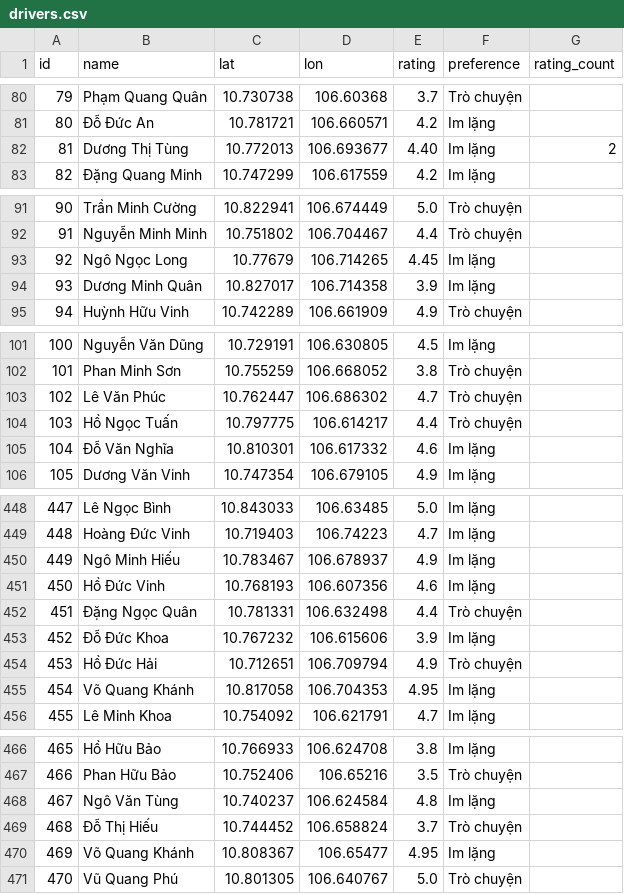
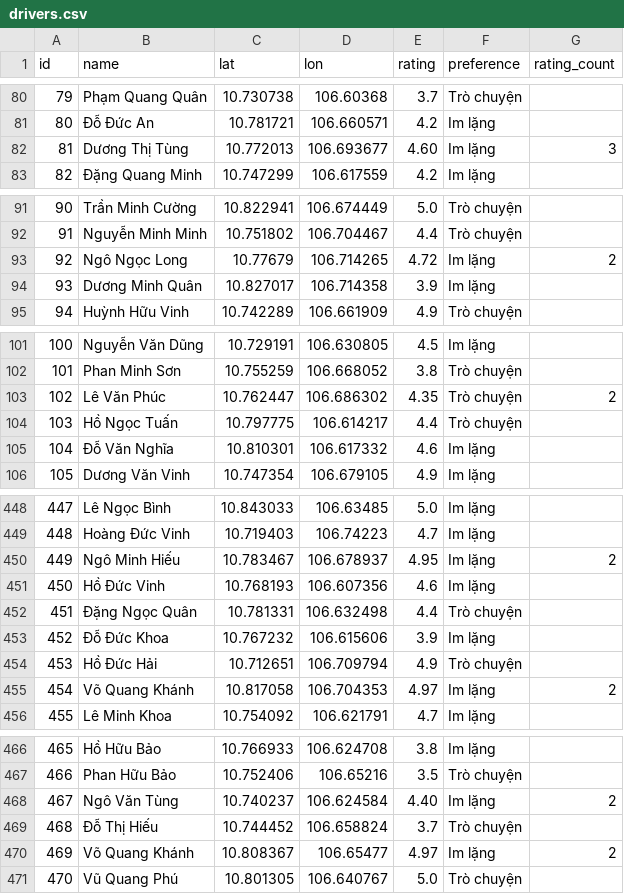
Before and after one commit to NguyenAnhDo165/Order-Transportation-Project, a CSV file: drivers.csv, drawn as a sheet; only a part is shown, gaps mark what is left out; the diff covers the shown part only.

```diff
--- a/drivers.csv
+++ b/drivers.csv
@@ -81,3 +81,3 @@ id,name,lat,lon,rating,preference,rating_count
 80,Đỗ Đức An,10.781721,106.660571,4.2,Im lặng,
-81,Dương Thị Tùng,10.772013,106.693677,4.40,Im lặng,2
+81,Dương Thị Tùng,10.772013,106.693677,4.60,Im lặng,3
 82,Đặng Quang Minh,10.747299,106.617559,4.2,Im lặng,
@@ -92,3 +92,3 @@ id,name,lat,lon,rating,preference,rating_count
 91,Nguyễn Minh Minh,10.751802,106.704467,4.4,Trò chuyện,
-92,Ngô Ngọc Long,10.77679,106.714265,4.45,Im lặng,
+92,Ngô Ngọc Long,10.77679,106.714265,4.72,Im lặng,2
 93,Dương Minh Quân,10.827017,106.714358,3.9,Im lặng,
@@ -102,3 +102,3 @@ id,name,lat,lon,rating,preference,rating_count
 101,Phan Minh Sơn,10.755259,106.668052,3.8,Trò chuyện,
-102,Lê Văn Phúc,10.762447,106.686302,4.7,Trò chuyện,
+102,Lê Văn Phúc,10.762447,106.686302,4.35,Trò chuyện,2
 103,Hồ Ngọc Tuấn,10.797775,106.614217,4.4,Trò chuyện,
@@ -449,3 +449,3 @@ id,name,lat,lon,rating,preference,rating_count
 448,Hoàng Đức Vinh,10.719403,106.74223,4.7,Im lặng,
-449,Ngô Minh Hiếu,10.783467,106.678937,4.9,Im lặng,
+449,Ngô Minh Hiếu,10.783467,106.678937,4.95,Im lặng,2
 450,Hồ Đức Vinh,10.768193,106.607356,4.6,Im lặng,
@@ -454,3 +454,3 @@ id,name,lat,lon,rating,preference,rating_count
 453,Hồ Đức Hải,10.712651,106.709794,4.9,Trò chuyện,
-454,Võ Quang Khánh,10.817058,106.704353,4.95,Im lặng,
+454,Võ Quang Khánh,10.817058,106.704353,4.97,Im lặng,2
 455,Lê Minh Khoa,10.754092,106.621791,4.7,Im lặng,
@@ -467,5 +467,5 @@ id,name,lat,lon,rating,preference,rating_count
 466,Phan Hữu Bảo,10.752406,106.65216,3.5,Trò chuyện,
-467,Ngô Văn Tùng,10.740237,106.624584,4.8,Im lặng,
+467,Ngô Văn Tùng,10.740237,106.624584,4.40,Im lặng,2
 468,Đỗ Thị Hiếu,10.744452,106.658824,3.7,Trò chuyện,
-469,Võ Quang Khánh,10.808367,106.65477,4.95,Im lặng,
+469,Võ Quang Khánh,10.808367,106.65477,4.97,Im lặng,2
 470,Vũ Quang Phú,10.801305,106.640767,5.0,Trò chuyện,
```
Also changed, not shown: 10 edited cells elsewhere in this file, trips.csv, 6 other files.
